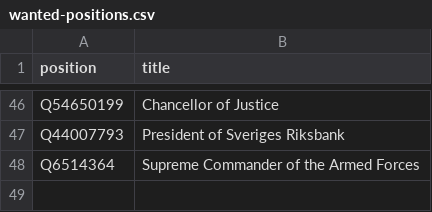
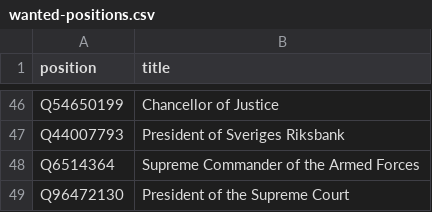
Before and after one commit to every-politician-scrapers/sweden-cabinet, a CSV file: wikidata/wanted-positions.csv, drawn as a sheet; only a part is shown, gaps mark what is left out; the diff names each change by its address in the sheet, - before the commit and + after, or states it on an @@ line.

Commit message:
add Supreme Court Justices

```diff
--- a/wikidata/wanted-positions.csv
+++ b/wikidata/wanted-positions.csv
+row 49: Q96472130 | President of the Supreme Court
```
Also changed, not shown: 2 other files.
